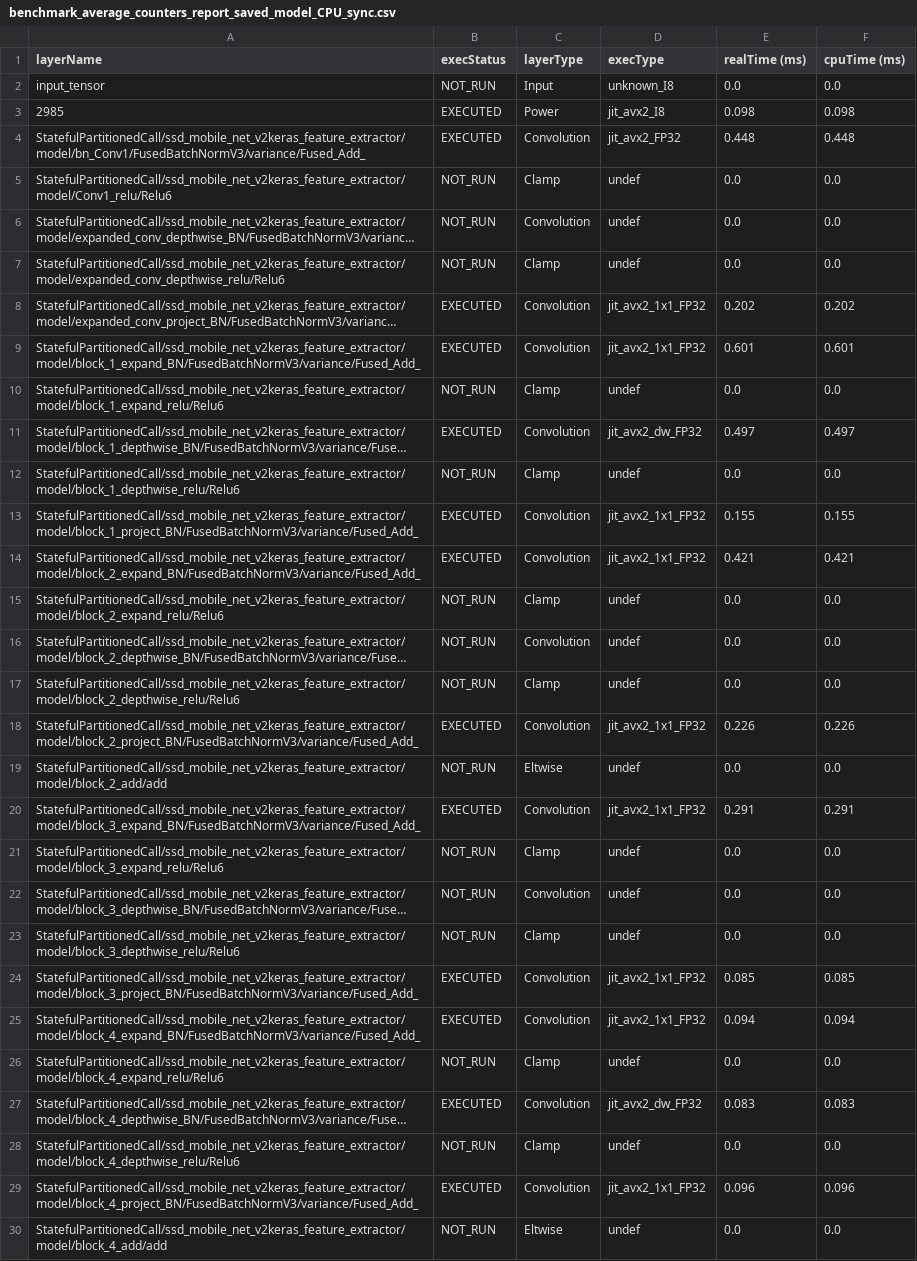
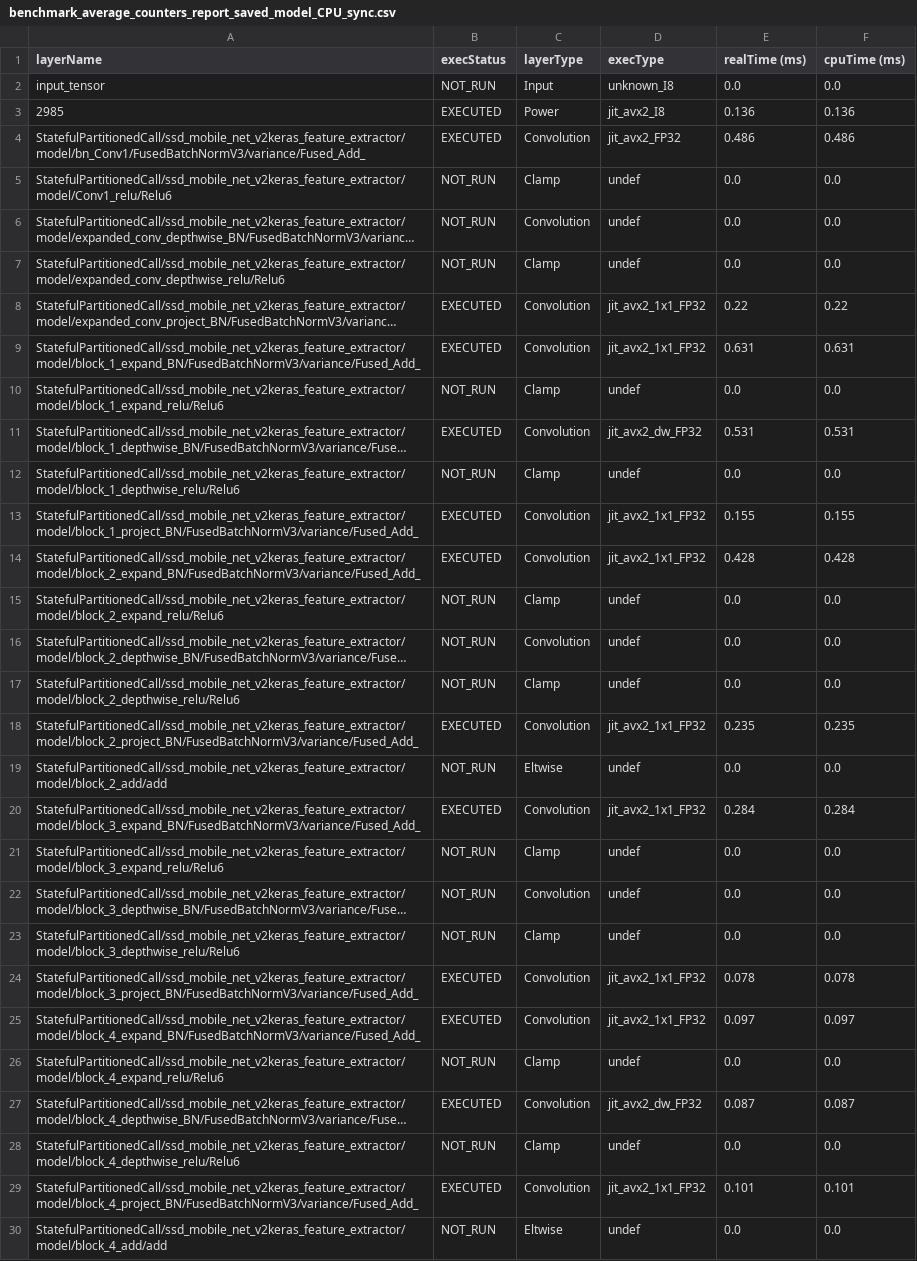
Before and after one commit to embedded-machine-learning/eml-tools-samples, a CSV file: oxford_pets_reduced_openvino/results/tf2oda_ssdmobilenetv2_300x300_pets_OVFP16/Inteli7dp3510/OpenVino_sync/benchmark_average_counters_report_saved_model_CPU_sync.csv, drawn as a sheet; only a part is shown; long unchanged cells end in …; the diff covers the shown part only; the diff names each change by its address in the sheet, - before the commit and + after, or states it on an @@ line.

```diff
--- a/oxford_pets_reduced_openvino/results/tf2oda_ssdmobilenetv2_300x300_pets_OVFP16/Inteli7dp3510/OpenVino_sync/benchmark_average_counters_report_saved_model_CPU_sync.csv
+++ b/oxford_pets_reduced_openvino/results/tf2oda_ssdmobilenetv2_300x300_pets_OVFP16/Inteli7dp3510/OpenVino_sync/benchmark_average_counters_report_saved_model_CPU_sync.csv
-E3 (realTime (ms)): 0.098
+E3 (realTime (ms)): 0.136
-F3 (cpuTime (ms)): 0.098
+F3 (cpuTime (ms)): 0.136
-E4 (realTime (ms)): 0.448
+E4 (realTime (ms)): 0.486
-F4 (cpuTime (ms)): 0.448
+F4 (cpuTime (ms)): 0.486
-E8 (realTime (ms)): 0.202
+E8 (realTime (ms)): 0.22
-F8 (cpuTime (ms)): 0.202
+F8 (cpuTime (ms)): 0.22
-E9 (realTime (ms)): 0.601
+E9 (realTime (ms)): 0.631
-F9 (cpuTime (ms)): 0.601
+F9 (cpuTime (ms)): 0.631
-E11 (realTime (ms)): 0.497
+E11 (realTime (ms)): 0.531
-F11 (cpuTime (ms)): 0.497
+F11 (cpuTime (ms)): 0.531
-E14 (realTime (ms)): 0.421
+E14 (realTime (ms)): 0.428
-F14 (cpuTime (ms)): 0.421
+F14 (cpuTime (ms)): 0.428
-E18 (realTime (ms)): 0.226
+E18 (realTime (ms)): 0.235
-F18 (cpuTime (ms)): 0.226
+F18 (cpuTime (ms)): 0.235
-E20 (realTime (ms)): 0.291
+E20 (realTime (ms)): 0.284
-F20 (cpuTime (ms)): 0.291
+F20 (cpuTime (ms)): 0.284
-E24 (realTime (ms)): 0.085
+E24 (realTime (ms)): 0.078
-F24 (cpuTime (ms)): 0.085
+F24 (cpuTime (ms)): 0.078
-E25 (realTime (ms)): 0.094
+E25 (realTime (ms)): 0.097
-F25 (cpuTime (ms)): 0.094
+F25 (cpuTime (ms)): 0.097
-E27 (realTime (ms)): 0.083
+E27 (realTime (ms)): 0.087
-F27 (cpuTime (ms)): 0.083
+F27 (cpuTime (ms)): 0.087
-E29 (realTime (ms)): 0.096
+E29 (realTime (ms)): 0.101
-F29 (cpuTime (ms)): 0.096
+F29 (cpuTime (ms)): 0.101
```
Also changed, not shown: 162 edited cells elsewhere in this file, oxford_pets_reduced_openvino/results/latency.csv, oxford_pets_reduced_openvino/results/tf2oda_ssdmobilenetv2_300x300_pets_OVFP16/Inteli7dp3510/OpenVino_sync/benchmark_report_saved_model_CPU_sync.csv, 3 other files.
